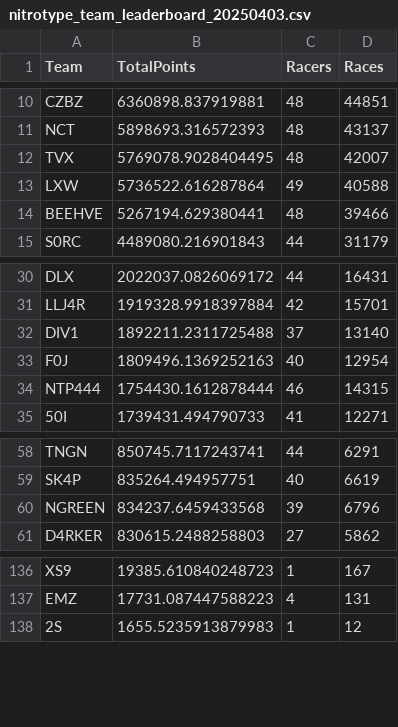
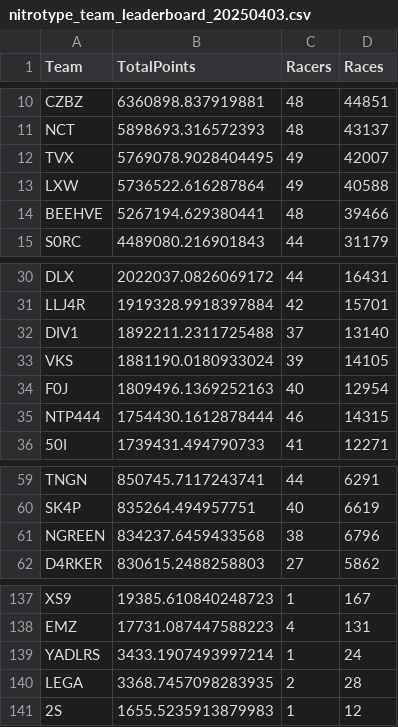
Before and after one commit to theoneitrox/nitrotypelb, a CSV file: csv_archive/nitrotype_team_leaderboard_20250403.csv, drawn as a sheet; only a part is shown, gaps mark what is left out.

```diff
--- a/csv_archive/nitrotype_team_leaderboard_20250403.csv
+++ b/csv_archive/nitrotype_team_leaderboard_20250403.csv
@@ -11,3 +11,3 @@ CZBZ,6360898.837919881,48,44851
 NCT,5898693.316572393,48,43137
-TVX,5769078.9028404495,48,42007
+TVX,5769078.9028404495,49,42007
 LXW,5736522.616287864,49,40588
@@ -32,2 +32,3 @@ LLJ4R,1919328.9918397884,42,15701
 DIV1,1892211.2311725488,37,13140
+VKS,1881190.0180933024,39,14105
 F0J,1809496.1369252163,40,12954
@@ -59,3 +60,3 @@ TNGN,850745.7117243741,44,6291
 SK4P,835264.494957751,40,6619
-NGREEN,834237.6459433568,39,6796
+NGREEN,834237.6459433568,38,6796
 D4RKER,830615.2488258803,27,5862
@@ -137,2 +138,4 @@ XS9,19385.610840248723,1,167
 EMZ,17731.087447588223,4,131
+YADLRS,3433.1907493997214,1,24
+LEGA,3368.7457098283935,2,28
 2S,1655.5235913879983,1,12
```
Also changed, not shown: 2 other files.
